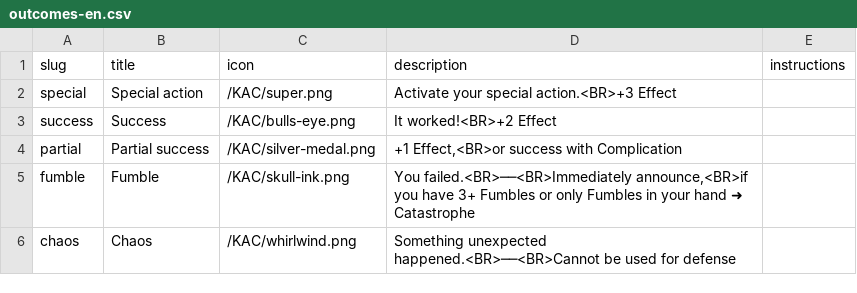
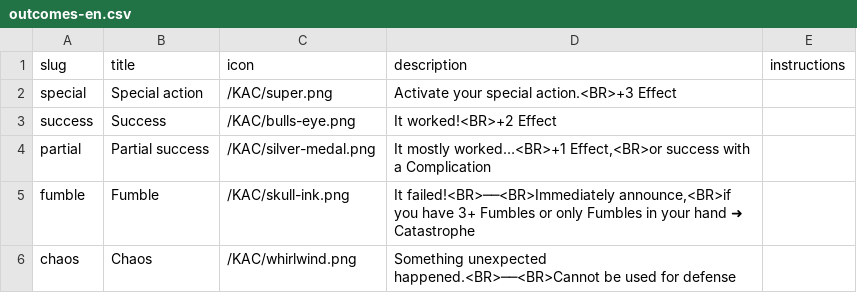
Before and after one commit to tomasreichmann/board-game-prototypes, a CSV file: src/prototypes/kick-ass-cards/data/outcomes-en.csv, drawn as a sheet.

```diff
--- a/src/prototypes/kick-ass-cards/data/outcomes-en.csv
+++ b/src/prototypes/kick-ass-cards/data/outcomes-en.csv
@@ -3,4 +3,4 @@
 "success","Success","/KAC/bulls-eye.png","It worked!<BR>+2 Effect",""
-"partial","Partial success","/KAC/silver-medal.png","+1 Effect,<BR>or success with Complication",""
-"fumble","Fumble","/KAC/skull-ink.png","You failed.<BR>──<BR>Immediately announce,<BR>if you have 3+ Fumbles or only Fumbles in your hand ➜ Catastrophe",""
+"partial","Partial success","/KAC/silver-medal.png","It mostly worked…<BR>+1 Effect,<BR>or success with a Complication",""
+"fumble","Fumble","/KAC/skull-ink.png","It failed!<BR>──<BR>Immediately announce,<BR>if you have 3+ Fumbles or only Fumbles in your hand ➜ Catastrophe",""
 "chaos","Chaos","/KAC/whirlwind.png","Something unexpected happened.<BR>──<BR>Cannot be used for defense",""
```
Also changed, not shown: src/prototypes/kick-ass-cards/data/assets-en.csv, 18 other files.
